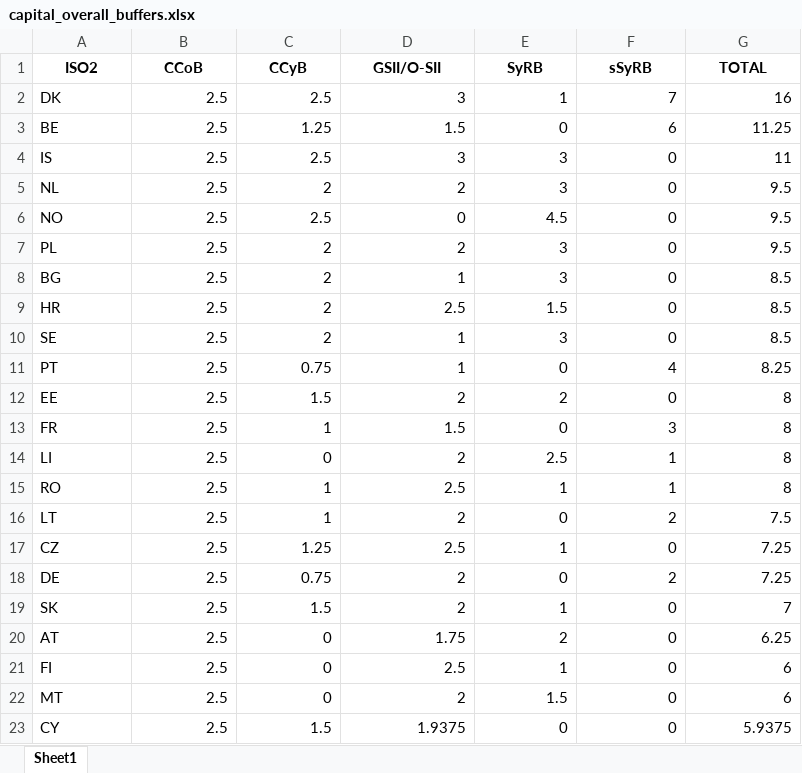
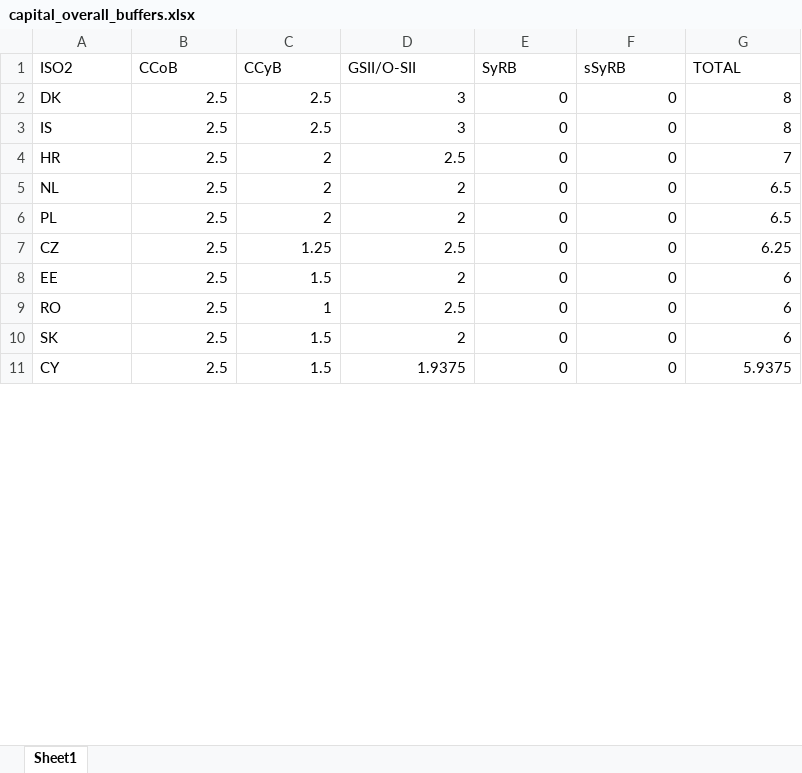
Before and after one commit to palicza2/Macroprudential-policy-hub, an Excel workbook: reports/downloads/capital_overall_buffers.xlsx, sheet Sheet1, drawn as a sheet; only a part is shown; values as stored, in another font and other column widths than the file's, no borders; removed rows and columns are numbered as before the commit, all else as after; the diff covers the shown part only; the diff names each change by its address in the sheet, - before the commit and + after, or states it on an @@ line.

```diff
--- a/reports/downloads/capital_overall_buffers.xlsx (sheet Sheet1)
+++ b/reports/downloads/capital_overall_buffers.xlsx (sheet Sheet1)
@@ A1:G1 bold: on → off, alignment: center → left @@
-E2 (SyRB): 1
+E2 (SyRB): 0
-F2 (sSyRB): 7
+F2 (sSyRB): 0
-G2 (TOTAL): 16
+G2 (TOTAL): 8
-row 3: BE | 2.5 | 1.25 | 1.5 | 0 | 6 | 11.25
-E3 (SyRB): 3
+E3 (SyRB): 0
-G3 (TOTAL): 11
+G3 (TOTAL): 8
+row 4: HR | 2.5 | 2 | 2.5 | 0 | 0 | 7
-E5 (SyRB): 3
+E5 (SyRB): 0
-G5 (TOTAL): 9.5
+G5 (TOTAL): 6.5
-row 6: NO | 2.5 | 2.5 | 0 | 4.5 | 0 | 9.5
-E6 (SyRB): 3
+E6 (SyRB): 0
-G6 (TOTAL): 9.5
+G6 (TOTAL): 6.5
-row 8: BG | 2.5 | 2 | 1 | 3 | 0 | 8.5
-row 9: HR | 2.5 | 2 | 2.5 | 1.5 | 0 | 8.5
-row 10: SE | 2.5 | 2 | 1 | 3 | 0 | 8.5
-row 11: PT | 2.5 | 0.75 | 1 | 0 | 4 | 8.25
+row 7: CZ | 2.5 | 1.25 | 2.5 | 0 | 0 | 6.25
-E8 (SyRB): 2
+E8 (SyRB): 0
-G8 (TOTAL): 8
+G8 (TOTAL): 6
-row 13: FR | 2.5 | 1 | 1.5 | 0 | 3 | 8
-row 14: LI | 2.5 | 0 | 2 | 2.5 | 1 | 8
-E9 (SyRB): 1
+E9 (SyRB): 0
-F9 (sSyRB): 1
+F9 (sSyRB): 0
-G9 (TOTAL): 8
+G9 (TOTAL): 6
-row 16: LT | 2.5 | 1 | 2 | 0 | 2 | 7.5
-row 17: CZ | 2.5 | 1.25 | 2.5 | 1 | 0 | 7.25
-row 18: DE | 2.5 | 0.75 | 2 | 0 | 2 | 7.25
-E10 (SyRB): 1
+E10 (SyRB): 0
-G10 (TOTAL): 7
+G10 (TOTAL): 6
-row 20: AT | 2.5 | 0 | 1.75 | 2 | 0 | 6.25
-row 21: FI | 2.5 | 0 | 2.5 | 1 | 0 | 6
-row 22: MT | 2.5 | 0 | 2 | 1.5 | 0 | 6
```
Also changed, not shown: 13 added rows, 2 removed rows and 3 edited cells elsewhere in this sheet, reports/downloads/bbm_diffusion.xlsx, reports/downloads/ccyb_diffusion.xlsx, 12 other files.
